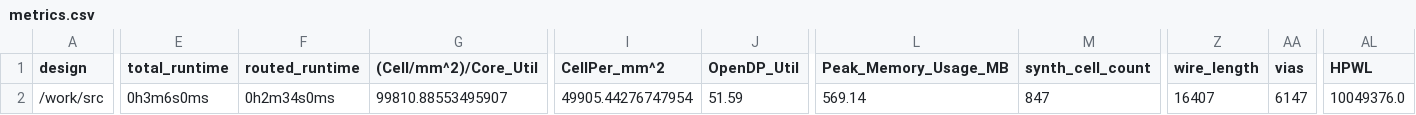
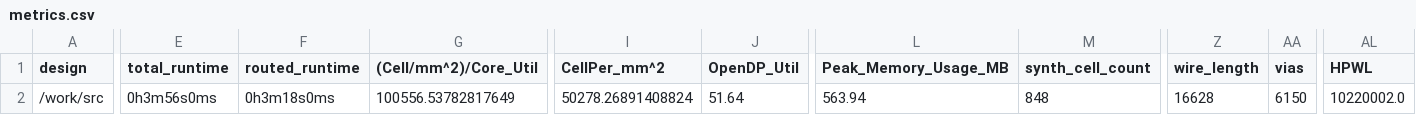
Before and after one commit to TinyTapeout/tinytapeout-05, a CSV file: projects/tt_um_vga_clock/metrics.csv, drawn as a sheet; only a part is shown, gaps mark what is left out; the diff covers the shown part only; the diff names each change by its address in the sheet, - before the commit and + after, or states it on an @@ line.

Commit message:
feat: update project tt_um_vga_clock from mattvenn/tt04-vga-clock
Commit: b5068cc8c04e3a657c603e24e42483218885d5b7
Workflow: https://github.com/mattvenn/tt04-vga-clock/actions/runs/6668773785

```diff
--- a/projects/tt_um_vga_clock/metrics.csv
+++ b/projects/tt_um_vga_clock/metrics.csv
-E2 (total_runtime): 0h3m6s0ms
+E2 (total_runtime): 0h3m56s0ms
-F2 (routed_runtime): 0h2m34s0ms
+F2 (routed_runtime): 0h3m18s0ms
-G2 ((Cell/mm^2)/Core_Util): 99810.88553495907
+G2 ((Cell/mm^2)/Core_Util): 100556.53782817649
-I2 (CellPer_mm^2): 49905.44276747954
+I2 (CellPer_mm^2): 50278.26891408824
-J2 (OpenDP_Util): 51.59
+J2 (OpenDP_Util): 51.64
-L2 (Peak_Memory_Usage_MB): 569.14
+L2 (Peak_Memory_Usage_MB): 563.94
-M2 (synth_cell_count): 847
+M2 (synth_cell_count): 848
-Z2 (wire_length): 16407
+Z2 (wire_length): 16628
-AA2 (vias): 6147
+AA2 (vias): 6150
-AL2 (HPWL): 10049376.0
+AL2 (HPWL): 10220002.0
```
Also changed, not shown: 14 edited cells elsewhere in this file, 6 other files.
